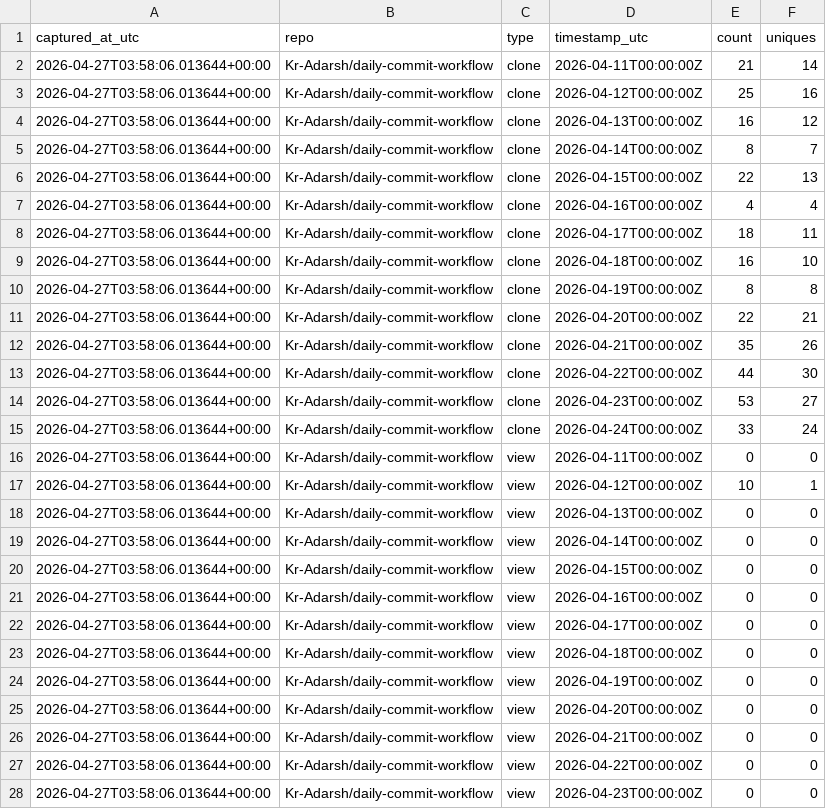
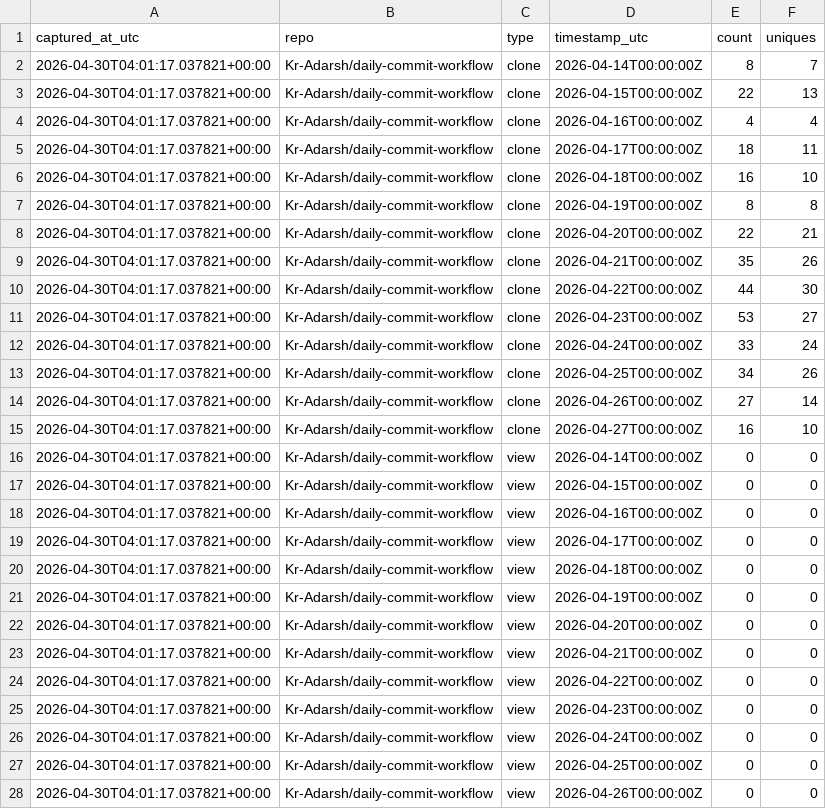
Before and after one commit to Kr-Adarsh/traffic-testing, a CSV file: traffic/traffic_log.csv, drawn as a sheet; only a part is shown; the diff covers the shown part only.

```diff
--- a/traffic/traffic_log.csv
+++ b/traffic/traffic_log.csv
@@ -1,28 +1,28 @@
 captured_at_utc,repo,type,timestamp_utc,count,uniques
-2026-04-27T03:58:06.013644+00:00,Kr-Adarsh/daily-commit-workflow,clone,2026-04-11T00:00:00Z,21,14
-2026-04-27T03:58:06.013644+00:00,Kr-Adarsh/daily-commit-workflow,clone,2026-04-12T00:00:00Z,25,16
-2026-04-27T03:58:06.013644+00:00,Kr-Adarsh/daily-commit-workflow,clone,2026-04-13T00:00:00Z,16,12
-2026-04-27T03:58:06.013644+00:00,Kr-Adarsh/daily-commit-workflow,clone,2026-04-14T00:00:00Z,8,7
-2026-04-27T03:58:06.013644+00:00,Kr-Adarsh/daily-commit-workflow,clone,2026-04-15T00:00:00Z,22,13
-2026-04-27T03:58:06.013644+00:00,Kr-Adarsh/daily-commit-workflow,clone,2026-04-16T00:00:00Z,4,4
-2026-04-27T03:58:06.013644+00:00,Kr-Adarsh/daily-commit-workflow,clone,2026-04-17T00:00:00Z,18,11
-2026-04-27T03:58:06.013644+00:00,Kr-Adarsh/daily-commit-workflow,clone,2026-04-18T00:00:00Z,16,10
-2026-04-27T03:58:06.013644+00:00,Kr-Adarsh/daily-commit-workflow,clone,2026-04-19T00:00:00Z,8,8
-2026-04-27T03:58:06.013644+00:00,Kr-Adarsh/daily-commit-workflow,clone,2026-04-20T00:00:00Z,22,21
-2026-04-27T03:58:06.013644+00:00,Kr-Adarsh/daily-commit-workflow,clone,2026-04-21T00:00:00Z,35,26
-2026-04-27T03:58:06.013644+00:00,Kr-Adarsh/daily-commit-workflow,clone,2026-04-22T00:00:00Z,44,30
-2026-04-27T03:58:06.013644+00:00,Kr-Adarsh/daily-commit-workflow,clone,2026-04-23T00:00:00Z,53,27
-2026-04-27T03:58:06.013644+00:00,Kr-Adarsh/daily-commit-workflow,clone,2026-04-24T00:00:00Z,33,24
-2026-04-27T03:58:06.013644+00:00,Kr-Adarsh/daily-commit-workflow,view,2026-04-11T00:00:00Z,0,0
-2026-04-27T03:58:06.013644+00:00,Kr-Adarsh/daily-commit-workflow,view,2026-04-12T00:00:00Z,10,1
-2026-04-27T03:58:06.013644+00:00,Kr-Adarsh/daily-commit-workflow,view,2026-04-13T00:00:00Z,0,0
-2026-04-27T03:58:06.013644+00:00,Kr-Adarsh/daily-commit-workflow,view,2026-04-14T00:00:00Z,0,0
-2026-04-27T03:58:06.013644+00:00,Kr-Adarsh/daily-commit-workflow,view,2026-04-15T00:00:00Z,0,0
-2026-04-27T03:58:06.013644+00:00,Kr-Adarsh/daily-commit-workflow,view,2026-04-16T00:00:00Z,0,0
-2026-04-27T03:58:06.013644+00:00,Kr-Adarsh/daily-commit-workflow,view,2026-04-17T00:00:00Z,0,0
-2026-04-27T03:58:06.013644+00:00,Kr-Adarsh/daily-commit-workflow,view,2026-04-18T00:00:00Z,0,0
-2026-04-27T03:58:06.013644+00:00,Kr-Adarsh/daily-commit-workflow,view,2026-04-19T00:00:00Z,0,0
-2026-04-27T03:58:06.013644+00:00,Kr-Adarsh/daily-commit-workflow,view,2026-04-20T00:00:00Z,0,0
-2026-04-27T03:58:06.013644+00:00,Kr-Adarsh/daily-commit-workflow,view,2026-04-21T00:00:00Z,0,0
-2026-04-27T03:58:06.013644+00:00,Kr-Adarsh/daily-commit-workflow,view,2026-04-22T00:00:00Z,0,0
-2026-04-27T03:58:06.013644+00:00,Kr-Adarsh/daily-commit-workflow,view,2026-04-23T00:00:00Z,0,0
+2026-04-30T04:01:17.037821+00:00,Kr-Adarsh/daily-commit-workflow,clone,2026-04-14T00:00:00Z,8,7
+2026-04-30T04:01:17.037821+00:00,Kr-Adarsh/daily-commit-workflow,clone,2026-04-15T00:00:00Z,22,13
+2026-04-30T04:01:17.037821+00:00,Kr-Adarsh/daily-commit-workflow,clone,2026-04-16T00:00:00Z,4,4
+2026-04-30T04:01:17.037821+00:00,Kr-Adarsh/daily-commit-workflow,clone,2026-04-17T00:00:00Z,18,11
+2026-04-30T04:01:17.037821+00:00,Kr-Adarsh/daily-commit-workflow,clone,2026-04-18T00:00:00Z,16,10
+2026-04-30T04:01:17.037821+00:00,Kr-Adarsh/daily-commit-workflow,clone,2026-04-19T00:00:00Z,8,8
+2026-04-30T04:01:17.037821+00:00,Kr-Adarsh/daily-commit-workflow,clone,2026-04-20T00:00:00Z,22,21
+2026-04-30T04:01:17.037821+00:00,Kr-Adarsh/daily-commit-workflow,clone,2026-04-21T00:00:00Z,35,26
+2026-04-30T04:01:17.037821+00:00,Kr-Adarsh/daily-commit-workflow,clone,2026-04-22T00:00:00Z,44,30
+2026-04-30T04:01:17.037821+00:00,Kr-Adarsh/daily-commit-workflow,clone,2026-04-23T00:00:00Z,53,27
+2026-04-30T04:01:17.037821+00:00,Kr-Adarsh/daily-commit-workflow,clone,2026-04-24T00:00:00Z,33,24
+2026-04-30T04:01:17.037821+00:00,Kr-Adarsh/daily-commit-workflow,clone,2026-04-25T00:00:00Z,34,26
+2026-04-30T04:01:17.037821+00:00,Kr-Adarsh/daily-commit-workflow,clone,2026-04-26T00:00:00Z,27,14
+2026-04-30T04:01:17.037821+00:00,Kr-Adarsh/daily-commit-workflow,clone,2026-04-27T00:00:00Z,16,10
+2026-04-30T04:01:17.037821+00:00,Kr-Adarsh/daily-commit-workflow,view,2026-04-14T00:00:00Z,0,0
+2026-04-30T04:01:17.037821+00:00,Kr-Adarsh/daily-commit-workflow,view,2026-04-15T00:00:00Z,0,0
+2026-04-30T04:01:17.037821+00:00,Kr-Adarsh/daily-commit-workflow,view,2026-04-16T00:00:00Z,0,0
+2026-04-30T04:01:17.037821+00:00,Kr-Adarsh/daily-commit-workflow,view,2026-04-17T00:00:00Z,0,0
+2026-04-30T04:01:17.037821+00:00,Kr-Adarsh/daily-commit-workflow,view,2026-04-18T00:00:00Z,0,0
+2026-04-30T04:01:17.037821+00:00,Kr-Adarsh/daily-commit-workflow,view,2026-04-19T00:00:00Z,0,0
+2026-04-30T04:01:17.037821+00:00,Kr-Adarsh/daily-commit-workflow,view,2026-04-20T00:00:00Z,0,0
+2026-04-30T04:01:17.037821+00:00,Kr-Adarsh/daily-commit-workflow,view,2026-04-21T00:00:00Z,0,0
+2026-04-30T04:01:17.037821+00:00,Kr-Adarsh/daily-commit-workflow,view,2026-04-22T00:00:00Z,0,0
+2026-04-30T04:01:17.037821+00:00,Kr-Adarsh/daily-commit-workflow,view,2026-04-23T00:00:00Z,0,0
+2026-04-30T04:01:17.037821+00:00,Kr-Adarsh/daily-commit-workflow,view,2026-04-24T00:00:00Z,0,0
+2026-04-30T04:01:17.037821+00:00,Kr-Adarsh/daily-commit-workflow,view,2026-04-25T00:00:00Z,0,0
+2026-04-30T04:01:17.037821+00:00,Kr-Adarsh/daily-commit-workflow,view,2026-04-26T00:00:00Z,0,0
```
Also changed, not shown: 4 added rows, 4 removed rows and 32 edited cells elsewhere in this file.
